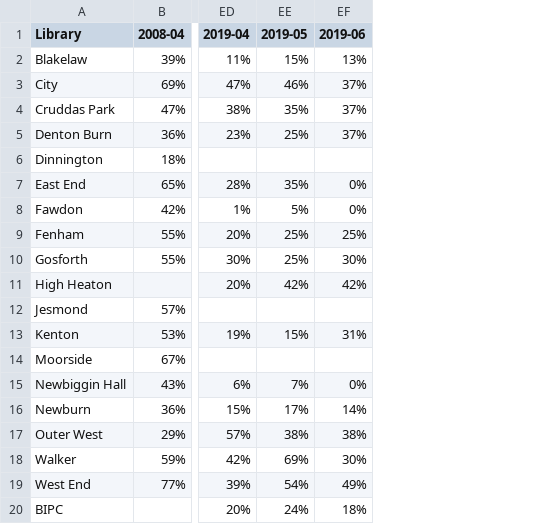
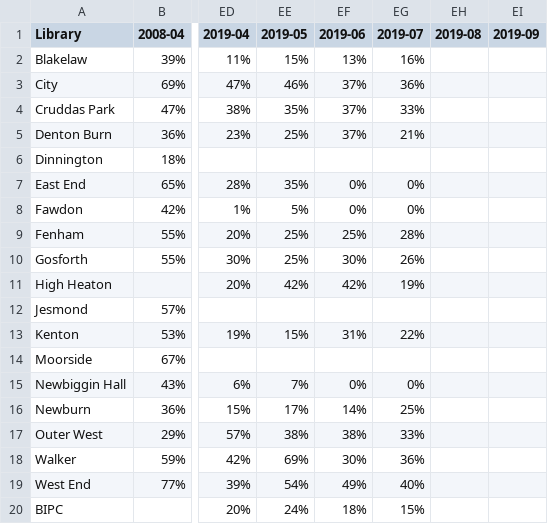
Before and after one commit to ToonLibraries/library-open-data, a CSV file: computer-usage/2008-onwards-monthly-computer-use.csv, drawn as a sheet; only a part is shown, gaps mark what is left out; the diff names each change by its address in the sheet, - before the commit and + after, or states it on an @@ line.

Commit message:
Updated with July 2019 data

```diff
--- a/computer-usage/2008-onwards-monthly-computer-use.csv
+++ b/computer-usage/2008-onwards-monthly-computer-use.csv
+column EG (2019-07), rows 2-20: 16% | 36% | 33% | 21% |  | 0% | 0% | 28% | 26% | 19% |  | 22% |  | 0% | 25% | 33% | 36% | 40% | 15%
+column EH (2019-08), empty
+column EI (2019-09), empty
```
